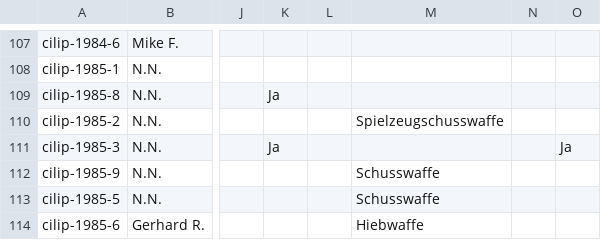
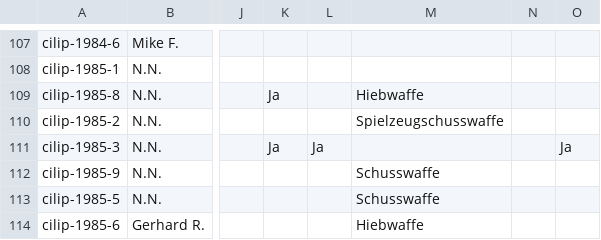
Before and after one commit to cilip-de/polizeischuesse.cilip.de, a CSV file: public/data.csv, drawn as a sheet; only a part is shown, gaps mark what is left out; the diff covers the shown part only; the diff names each change by its address in the sheet, - before the commit and + after, or states it on an @@ line.

Commit message:
Flat: latest data (2024-12-11T18:13:30.833Z) {   "date": "2024-12-11T18:13:30.833Z",   "files": [     {       "name": "public/data.csv",       "deltaBytes": 729     }   ] }

```diff
--- a/public/data.csv
+++ b/public/data.csv
-M109: (empty)
+M109: Hiebwaffe
-L111: (empty)
+L111: Ja
```
Also changed, not shown: 2 added rows, 1 removed row and 4 edited cells elsewhere in this file.
